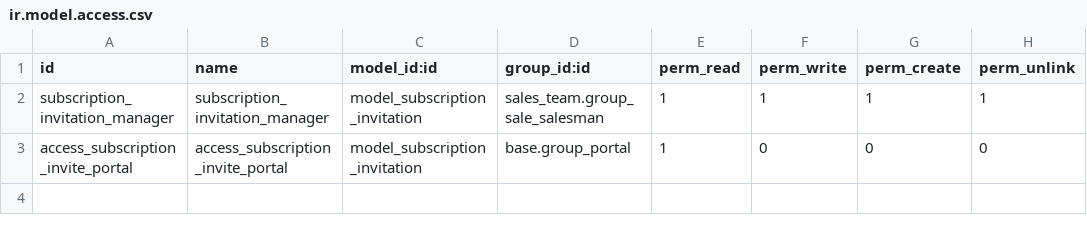
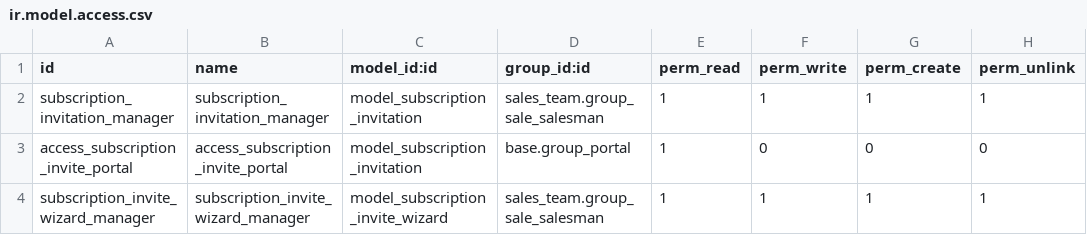
Before and after one commit to tawasta/contract, a CSV file: subscription_invite/security/ir.model.access.csv, drawn as a sheet.

Commit message:
[IMP] - added invite logic to backend

```diff
--- a/subscription_invite/security/ir.model.access.csv
+++ b/subscription_invite/security/ir.model.access.csv
@@ -3 +3,2 @@ subscription_invitation_manager,subscription_invitation_manager,model_subscripti
 access_subscription_invite_portal,access_subscription_invite_portal,model_subscription_invitation,base.group_portal,1,0,0,0
+subscription_invite_wizard_manager,subscription_invite_wizard_manager,model_subscription_invite_wizard,sales_team.group_sale_salesman,1,1,1,1
```
Also changed, not shown: 9 other files.
